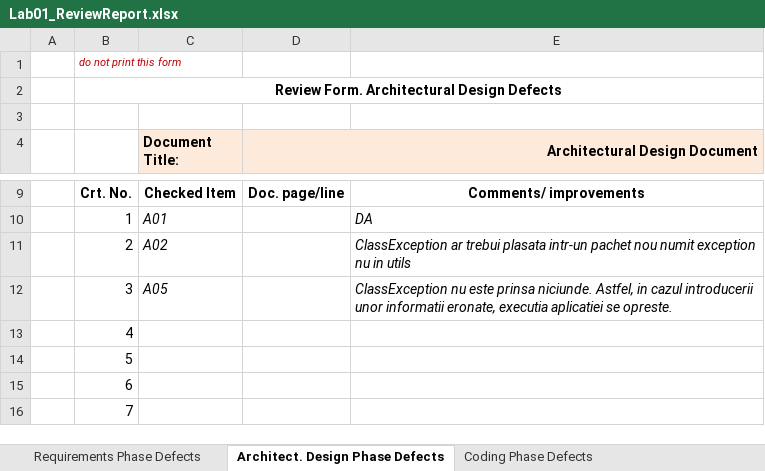
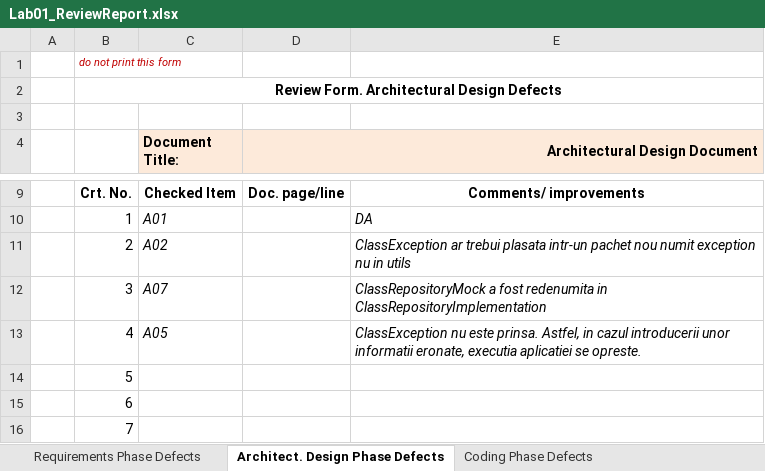
Before and after one commit to albuoana/vvss, an Excel workbook: Docs/Lab1/Lab01_CheckLists/Lab01_ReviewReport.xlsx, sheet Architect. Design Phase Defects, drawn as a sheet; only a part is shown, gaps mark what is left out; values as stored, in another font and other column widths than the file's, no borders; the diff names each change by its address in the sheet, - before the commit and + after, or states it on an @@ line.

```diff
--- a/Docs/Lab1/Lab01_CheckLists/Lab01_ReviewReport.xlsx (sheet Architect. Design Phase Defects)
+++ b/Docs/Lab1/Lab01_CheckLists/Lab01_ReviewReport.xlsx (sheet Architect. Design Phase Defects)
-C12 (Document Title:): A05
+C12 (Document Title:): A07
-E12: ClassException nu este prinsa niciunde. Astfel, in cazul introducerii unor informatii eronate, executia aplicatiei se opreste.
+E12: ClassRepositoryMock a fost redenumita in ClassRepositoryImplementation
-C13 (Document Title:): (empty)
+C13 (Document Title:): A05
-E13: (empty)
+E13: ClassException nu este prinsa. Astfel, in cazul introducerii unor informatii eronate, executia aplicatiei se opreste.
```
Also changed, not shown: sheet Coding Phase Defects, sheet Requirements Phase Defects, 24 other files.
